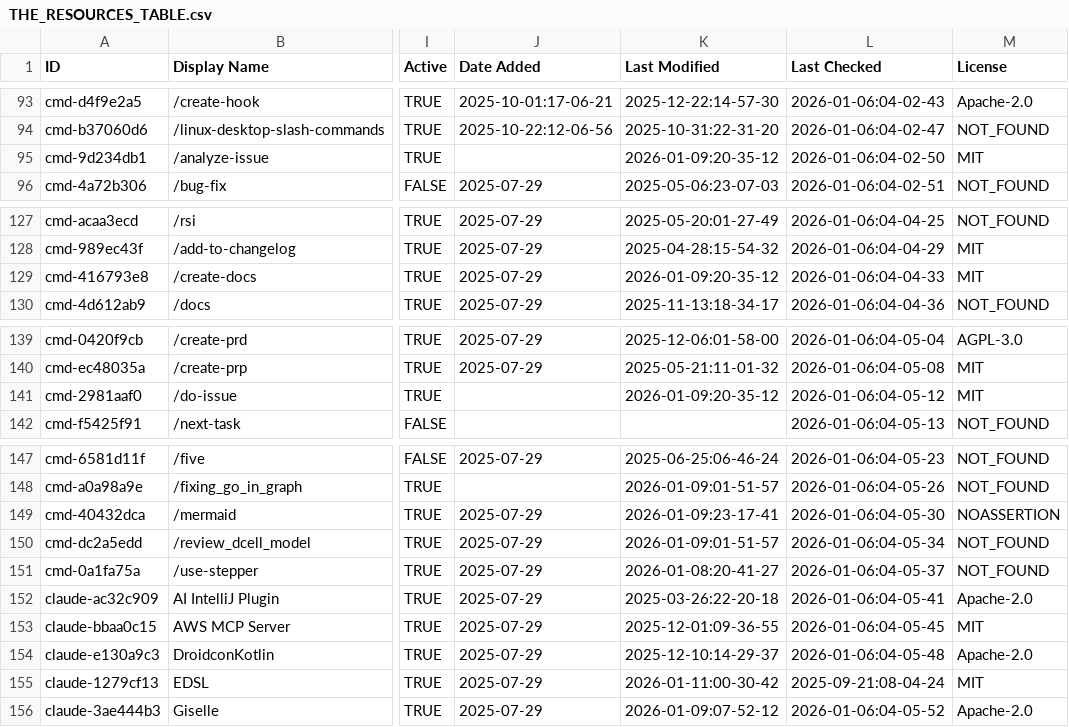
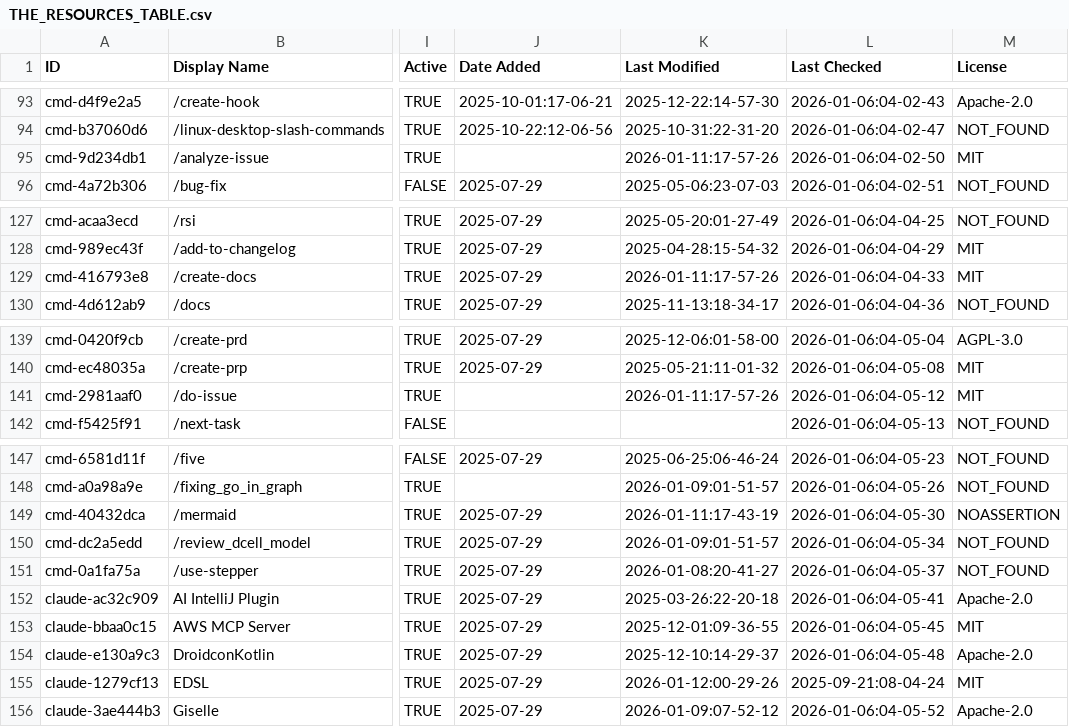
Before and after one commit to hesreallyhim/awesome-claude-code, a CSV file: THE_RESOURCES_TABLE.csv, drawn as a sheet; only a part is shown, gaps mark what is left out; the diff covers the shown part only; the diff names each change by its address in the sheet, - before the commit and + after, or states it on an @@ line.

```diff
--- a/THE_RESOURCES_TABLE.csv
+++ b/THE_RESOURCES_TABLE.csv
-K95 (Last Modified): 2026-01-09:20-35-12
+K95 (Last Modified): 2026-01-11:17-57-26
-K129 (Last Modified): 2026-01-09:20-35-12
+K129 (Last Modified): 2026-01-11:17-57-26
-K141 (Last Modified): 2026-01-09:20-35-12
+K141 (Last Modified): 2026-01-11:17-57-26
-K149 (Last Modified): 2026-01-09:23-17-41
+K149 (Last Modified): 2026-01-11:17-43-19
-K155 (Last Modified): 2026-01-11:00-30-42
+K155 (Last Modified): 2026-01-12:00-29-26
```
Also changed, not shown: 26 edited cells elsewhere in this file.
